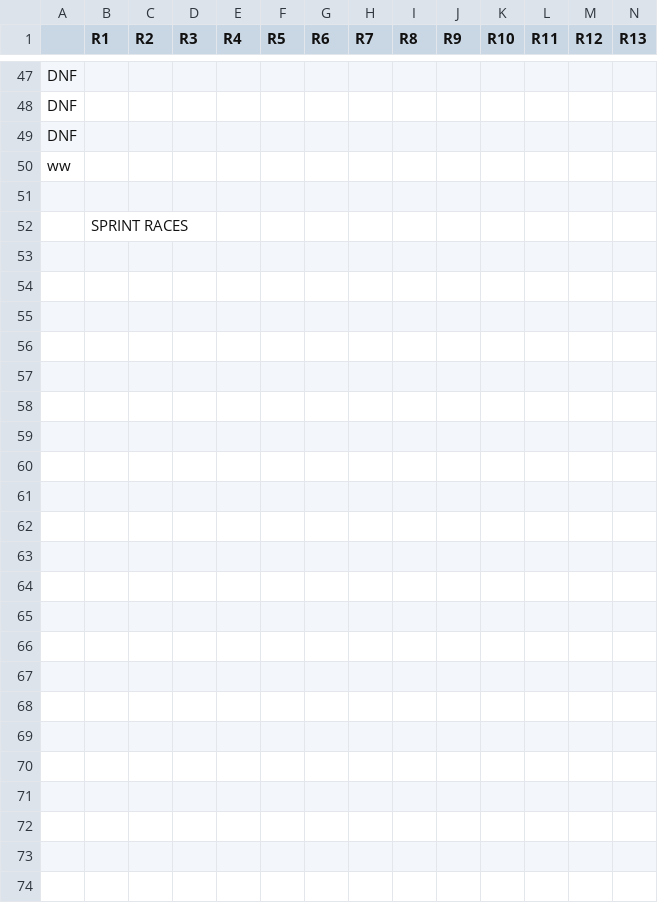
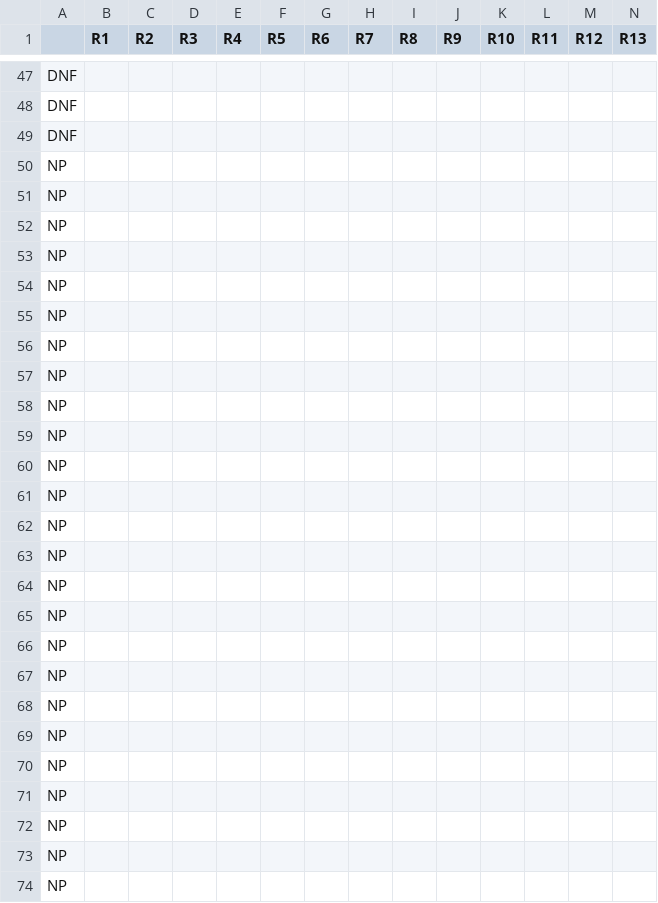
Before and after one commit to jedersonborges16/brazuka, a CSV file: db/etapasf1.csv, drawn as a sheet; only a part is shown, gaps mark what is left out; removed rows and columns are numbered as before the commit, all else as after; rows hold the shown columns only; the diff covers the shown part only; the diff names each change by its address in the sheet, - before the commit and + after, or states it on an @@ line.

```diff
--- a/db/etapasf1.csv
+++ b/db/etapasf1.csv
-A50: ww
+A50: NP
-A51: (empty)
+A51: NP
-row 52:  | SPRINT RACES
+row 52: NP
+row 53: NP
+row 54: NP
+row 55: NP
+row 56: NP
+row 57: NP
+row 58: NP
+row 59: NP
+row 60: NP
+row 61: NP
+row 62: NP
+row 63: NP
+row 64: NP
+row 65: NP
+row 66: NP
+row 67: NP
+row 68: NP
+row 69: NP
+row 70: NP
+row 71: NP
+row 72: NP
+row 73: NP
+row 74: NP
```
Also changed, not shown: 44 edited cells elsewhere in this file, db/pilotosf1.csv.
